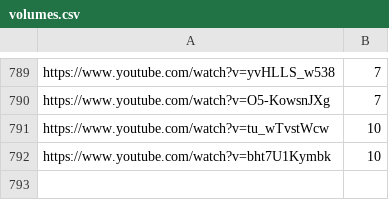
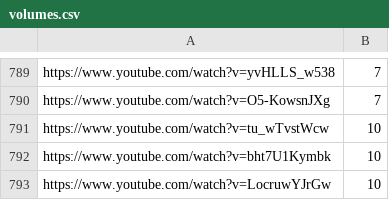
Before and after one commit to Leirach/julioprofe9001, a CSV file: memes/volumes.csv, drawn as a sheet; only a part is shown, gaps mark what is left out.

Commit message:
updated volumes.csv

```diff
--- a/memes/volumes.csv
+++ b/memes/volumes.csv
@@ -792 +792,2 @@ https://www.youtube.com/watch?v=tu_wTvstWcw,10
 https://www.youtube.com/watch?v=bht7U1Kymbk,10
+https://www.youtube.com/watch?v=LocruwYJrGw,10
```
